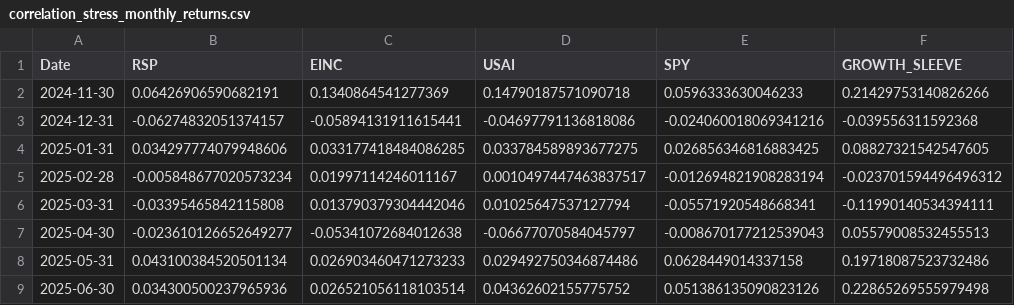
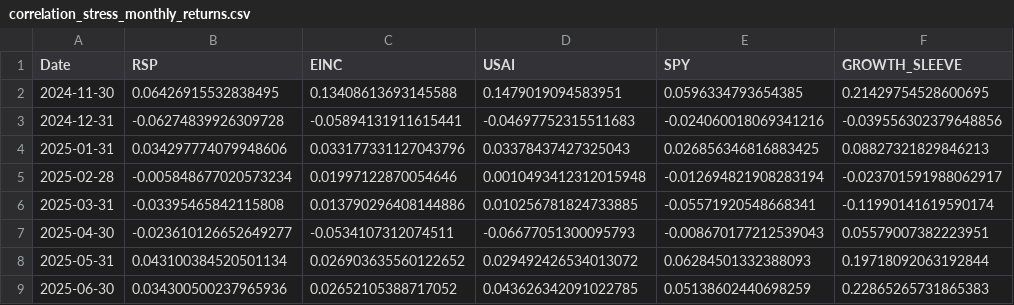
Before and after one commit to phill55188-ops/phill55188-ops.github.io, a CSV file: macro-backtest/results-defense-mix/correlation_stress_monthly_returns.csv, drawn as a sheet; only a part is shown; the diff covers the shown part only.

```diff
--- a/macro-backtest/results-defense-mix/correlation_stress_monthly_returns.csv
+++ b/macro-backtest/results-defense-mix/correlation_stress_monthly_returns.csv
@@ -1,9 +1,9 @@
 Date,RSP,EINC,USAI,SPY,GROWTH_SLEEVE
-2024-11-30,0.06426906590682191,0.1340864541277369,0.14790187571090718,0.0596333630046233,0.21429753140826266
-2024-12-31,-0.06274832051374157,-0.05894131911615441,-0.04697791136818086,-0.024060018069341216,-0.039556311592368
-2025-01-31,0.034297774079948606,0.033177418484086285,0.033784589893677275,0.026856346816883425,0.08827321542547605
-2025-02-28,-0.005848677020573234,0.01997114246011167,0.0010497447463837517,-0.012694821908283194,-0.023701594496496312
-2025-03-31,-0.03395465842115808,0.013790379304442046,0.01025647537127794,-0.05571920548668341,-0.11990140534394111
-2025-04-30,-0.023610126652649277,-0.05341072684012638,-0.06677070584045797,-0.008670177212539043,0.05579008532455513
-2025-05-31,0.043100384520501134,0.026903460471273233,0.029492750346874486,0.0628449014337158,0.19718087523732486
-2025-06-30,0.034300500237965936,0.026521056118103514,0.04362602155775752,0.051386135090823126,0.22865269555979498
+2024-11-30,0.06426915532838495,0.13408613693145588,0.1479019094583951,0.0596334793654385,0.21429754528600695
+2024-12-31,-0.06274839926309728,-0.05894131911615441,-0.04697752315511683,-0.024060018069341216,-0.039556302379648856
+2025-01-31,0.034297774079948606,0.033177331127043796,0.03378437427325043,0.026856346816883425,0.08827321829846213
+2025-02-28,-0.005848677020573234,0.01997122870054646,0.0010493412312015948,-0.012694821908283194,-0.023701591988062917
+2025-03-31,-0.03395465842115808,0.013790296408144886,0.010256781824733885,-0.05571920548668341,-0.11990141619590174
+2025-04-30,-0.023610126652649277,-0.0534107312074511,-0.06677051300095793,-0.008670177212539043,0.05579007382223951
+2025-05-31,0.043100384520501134,0.026903635560122652,0.029492426534013072,0.06284501332388093,0.19718092063192844
+2025-06-30,0.034300500237965936,0.02652105388717052,0.043626342091022785,0.05138602440698259,0.22865265731865383
```
Also changed, not shown: 38 edited cells elsewhere in this file, macro-backtest/results-defense-mix/correlation_stress_portfolio_monthly.csv, macro-backtest/results-defense-mix/fractional_diversifier_summary.csv, 38 other files.
